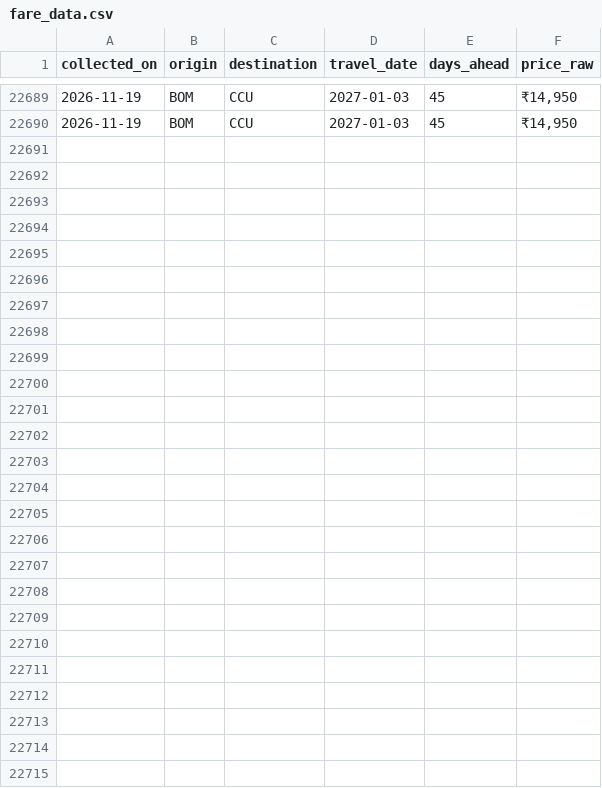
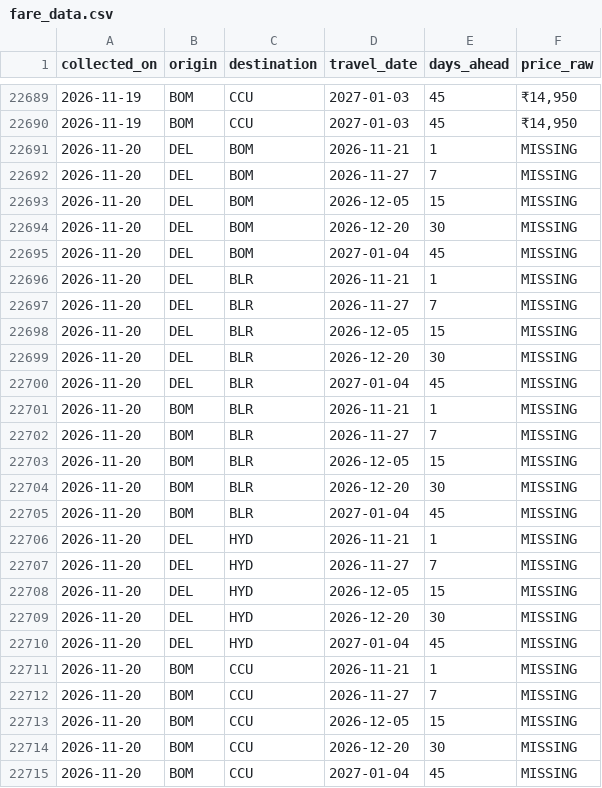
Before and after one commit to hersheys-ITA/sih-fare-scraper, a CSV file: fare_data.csv, drawn as a sheet; only a part is shown, gaps mark what is left out; the diff names each change by its address in the sheet, - before the commit and + after, or states it on an @@ line.

```diff
--- a/fare_data.csv
+++ b/fare_data.csv
+row 22691: 2026-11-20 | DEL | BOM | 2026-11-21 | 1 | MISSING
+row 22692: 2026-11-20 | DEL | BOM | 2026-11-27 | 7 | MISSING
+row 22693: 2026-11-20 | DEL | BOM | 2026-12-05 | 15 | MISSING
+row 22694: 2026-11-20 | DEL | BOM | 2026-12-20 | 30 | MISSING
+row 22695: 2026-11-20 | DEL | BOM | 2027-01-04 | 45 | MISSING
+row 22696: 2026-11-20 | DEL | BLR | 2026-11-21 | 1 | MISSING
+row 22697: 2026-11-20 | DEL | BLR | 2026-11-27 | 7 | MISSING
+row 22698: 2026-11-20 | DEL | BLR | 2026-12-05 | 15 | MISSING
+row 22699: 2026-11-20 | DEL | BLR | 2026-12-20 | 30 | MISSING
+row 22700: 2026-11-20 | DEL | BLR | 2027-01-04 | 45 | MISSING
+row 22701: 2026-11-20 | BOM | BLR | 2026-11-21 | 1 | MISSING
+row 22702: 2026-11-20 | BOM | BLR | 2026-11-27 | 7 | MISSING
+row 22703: 2026-11-20 | BOM | BLR | 2026-12-05 | 15 | MISSING
+row 22704: 2026-11-20 | BOM | BLR | 2026-12-20 | 30 | MISSING
+row 22705: 2026-11-20 | BOM | BLR | 2027-01-04 | 45 | MISSING
+row 22706: 2026-11-20 | DEL | HYD | 2026-11-21 | 1 | MISSING
+row 22707: 2026-11-20 | DEL | HYD | 2026-11-27 | 7 | MISSING
+row 22708: 2026-11-20 | DEL | HYD | 2026-12-05 | 15 | MISSING
+row 22709: 2026-11-20 | DEL | HYD | 2026-12-20 | 30 | MISSING
+row 22710: 2026-11-20 | DEL | HYD | 2027-01-04 | 45 | MISSING
+row 22711: 2026-11-20 | BOM | CCU | 2026-11-21 | 1 | MISSING
+row 22712: 2026-11-20 | BOM | CCU | 2026-11-27 | 7 | MISSING
+row 22713: 2026-11-20 | BOM | CCU | 2026-12-05 | 15 | MISSING
+row 22714: 2026-11-20 | BOM | CCU | 2026-12-20 | 30 | MISSING
+row 22715: 2026-11-20 | BOM | CCU | 2027-01-04 | 45 | MISSING
```
